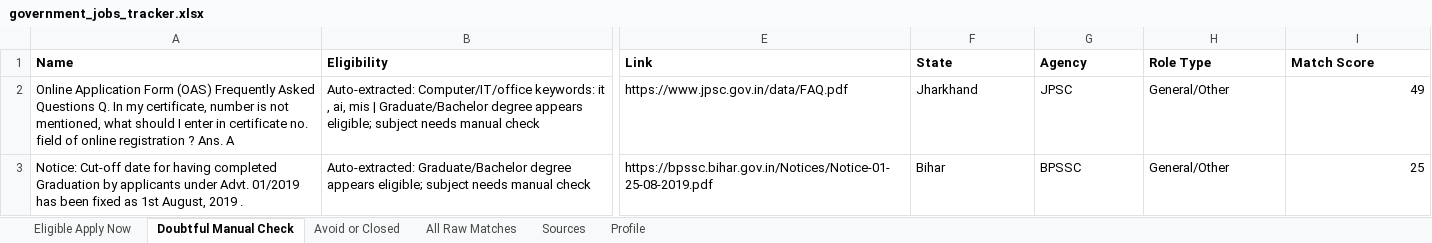
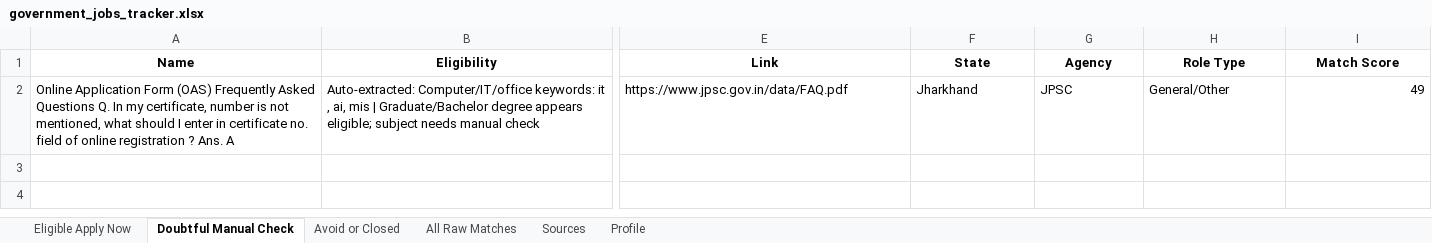
Before and after one commit to cshemant/LearnWithHemant, an Excel workbook: jobs/government_jobs_tracker.xlsx, sheet Doubtful Manual Check, drawn as a sheet; only a part is shown, gaps mark what is left out; values as stored, in another font and other column widths than the file's, no borders; rows hold the shown columns only; the diff covers the shown part only; the diff names each change by its address in the sheet, - before the commit and + after, or states it on an @@ line.

```diff
--- a/jobs/government_jobs_tracker.xlsx (sheet Doubtful Manual Check)
+++ b/jobs/government_jobs_tracker.xlsx (sheet Doubtful Manual Check)
-A1:I1 alignment: left
+A1:I1 alignment: center
-row 3: Notice: Cut-off date for having completed Graduation by applicants under Advt. 01/2019 has been fixed as 1st August, 2019 . | Auto-extracted: Graduate/Bachelor degree appears eligible; subject needs manual check | https://bpssc.bihar.gov.in/Notices/Notice-01-25-08-2019.pdf | Bihar | BPSSC | General/Other | 25
```
Also changed, not shown: cell formats elsewhere in this sheet, sheet All Raw Matches, sheet Avoid or Closed, sheet Sources, sheet Eligible Apply Now, sheet Profile, 18 other files.
